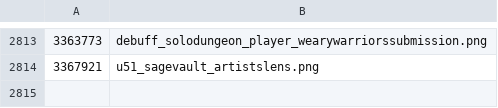
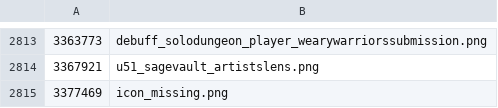
Before and after one commit to sheumais/esoiddictionary, a CSV file: static/icons.csv, drawn as a sheet; only a part is shown, gaps mark what is left out.

```diff
--- a/static/icons.csv
+++ b/static/icons.csv
@@ -2814 +2814,2 @@
 3367921,u51_sagevault_artistslens.png
+3377469,icon_missing.png
```
Also changed, not shown: static/player_abilities.csv, 9 other files.
